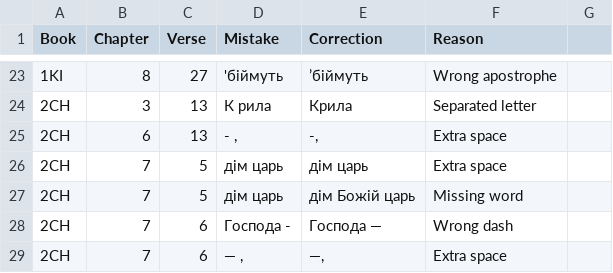
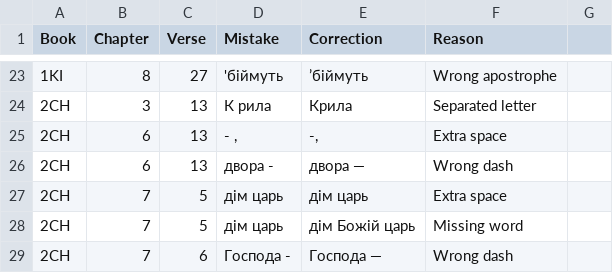
Before and after one commit to seesmof/Biblija-Kulisha, a CSV file: docs/Checks/Typos.csv, drawn as a sheet; only a part is shown, gaps mark what is left out; the shorter side is filled out with more unchanged rows; the diff names each change by its address in the sheet, - before the commit and + after, or states it on an @@ line.

Commit message:
fix: 2CH 6 13 wrong dash

```diff
--- a/docs/Checks/Typos.csv
+++ b/docs/Checks/Typos.csv
+row 26: 2CH | 6 | 13 | двора - | двора — | Wrong dash
```
Also changed, not shown: 4 other files.
